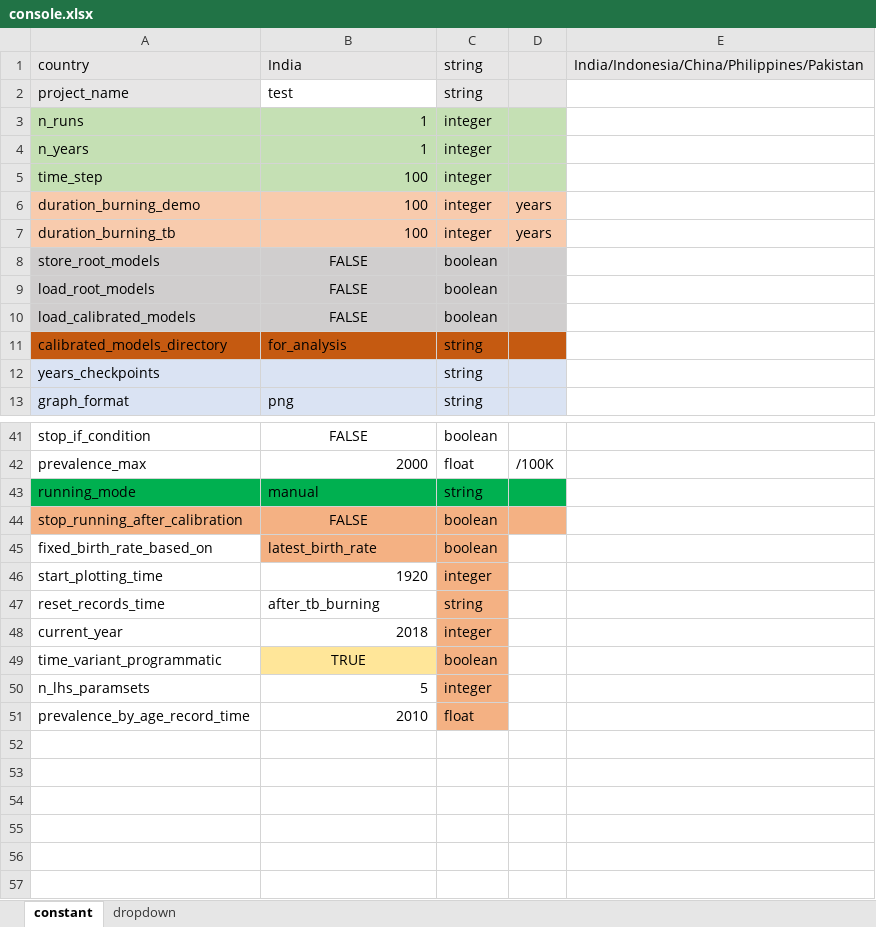
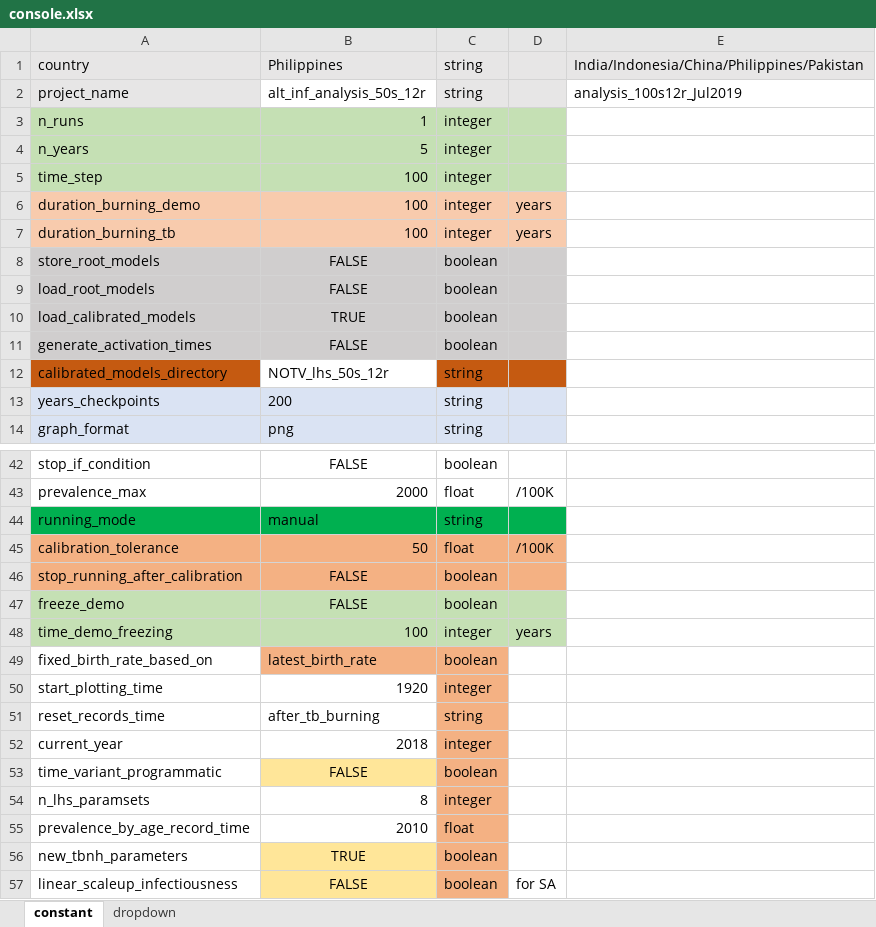
Before and after one commit to romain-ragonnet/SNAP-TB, an Excel workbook: spreadsheets/console.xlsx, sheet constant, drawn as a sheet; only a part is shown, gaps mark what is left out; values as stored, in another font and other column widths than the file's, no borders; addresses are those after the commit; the diff names each change by its address in the sheet, - before the commit and + after, or states it on an @@ line.

Commit message:
New TB NH params

```diff
--- a/spreadsheets/console.xlsx (sheet constant)
+++ b/spreadsheets/console.xlsx (sheet constant)
-B1: India
+B1: Philippines
-B2: test
+B2: alt_inf_analysis_50s_12r
-E2: (empty)
+E2: analysis_100s12r_Jul2019
-B4: 1
+B4: 5
-B10: FALSE
+B10: TRUE
+row 11: generate_activation_times | FALSE | boolean
-B12: for_analysis
+B12: NOTV_lhs_50s_12r
-B12 fill: #C55A11
+B12 fill: none
-B13: (empty)
+B13: 200
+row 45: calibration_tolerance | 50 | float | /100K
+row 47: freeze_demo | FALSE | boolean
+row 48: time_demo_freezing | 100 | integer | years
-B53: TRUE
+B53: FALSE
-B54: 5
+B54: 8
+row 56: new_tbnh_parameters | TRUE | boolean
+row 57: linear_scaleup_infectiousness | FALSE | boolean | for SA
```
Also changed, not shown: spreadsheets/common_parameters.xlsx, spreadsheets/country_parameters.xlsx, 1 other file.
